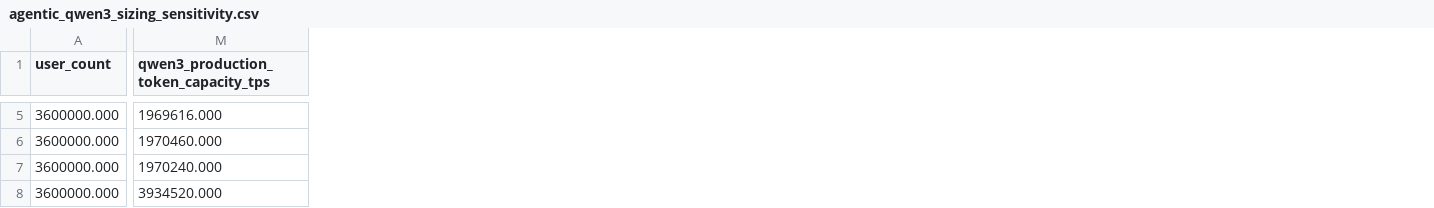
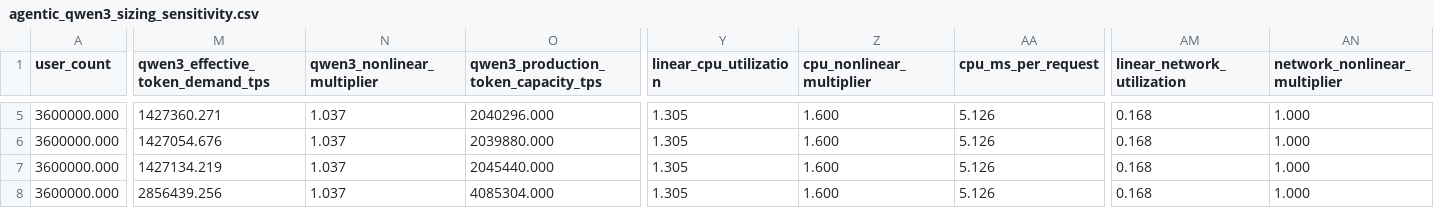
Before and after one commit to acore2026/analytical-resource-model, a CSV file: outputs/agentic_qwen3_sizing_sensitivity.csv, drawn as a sheet; only a part is shown, gaps mark what is left out; addresses are those after the commit; the diff covers the shown part only; the diff names each change by its address in the sheet, - before the commit and + after, or states it on an @@ line.

```diff
--- a/outputs/agentic_qwen3_sizing_sensitivity.csv
+++ b/outputs/agentic_qwen3_sizing_sensitivity.csv
+column M (qwen3_effective_token_demand_tps), rows 5-8: 1427360.271 | 1427054.676 | 1427134.219 | 2856439.256
+column N (qwen3_nonlinear_multiplier), rows 5-8: all 1.037
+column Y (linear_cpu_utilization), rows 5-8: all 1.305
+column Z (cpu_nonlinear_multiplier), rows 5-8: all 1.600
+column AA (cpu_ms_per_request), rows 5-8: all 5.126
+column AM (linear_network_utilization), rows 5-8: all 0.168
+column AN (network_nonlinear_multiplier), rows 5-8: all 1.000
-O5: 1969616.000
+O5: 2040296.000
-O6: 1970460.000
+O6: 2039880.000
-O7: 1970240.000
+O7: 2045440.000
-O8: 3934520.000
+O8: 4085304.000
```
Also changed, not shown: 127 edited cells elsewhere in this file, outputs/agentic_resource_results.csv, outputs/agentic_resource_sensitivity.csv, 22 other files.
